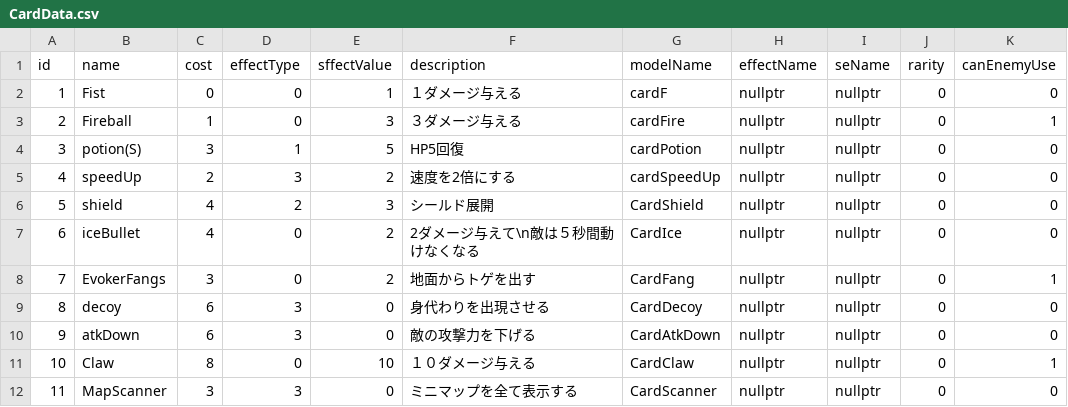
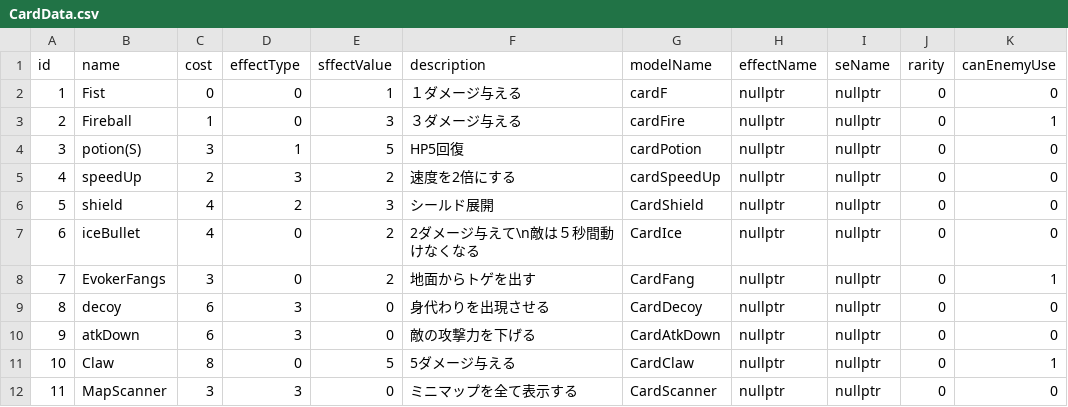
Before and after one commit to yuzurihakazuma/KazumimiEngine, a CSV file: project/resources/card/CardData.csv, drawn as a sheet; only a part is shown; the diff names each change by its address in the sheet, - before the commit and + after, or states it on an @@ line.

```diff
--- a/project/resources/card/CardData.csv
+++ b/project/resources/card/CardData.csv
-E11 (sffectValue): 10
+E11 (sffectValue): 5
-F11 (description): １０ダメージ与える
+F11 (description): 5ダメージ与える
```
Also changed, not shown: 10 other files.
